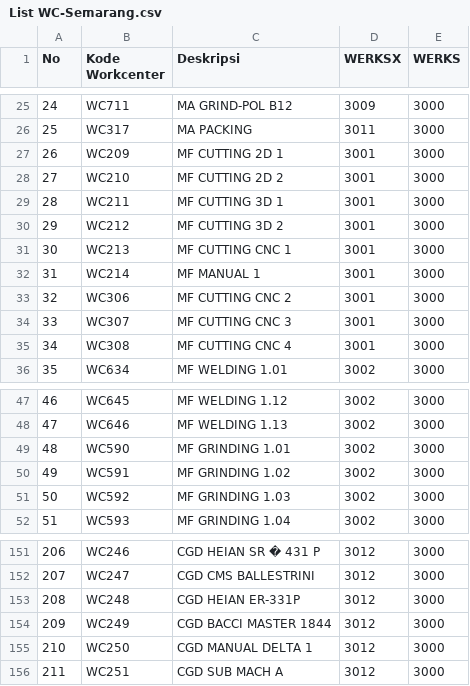
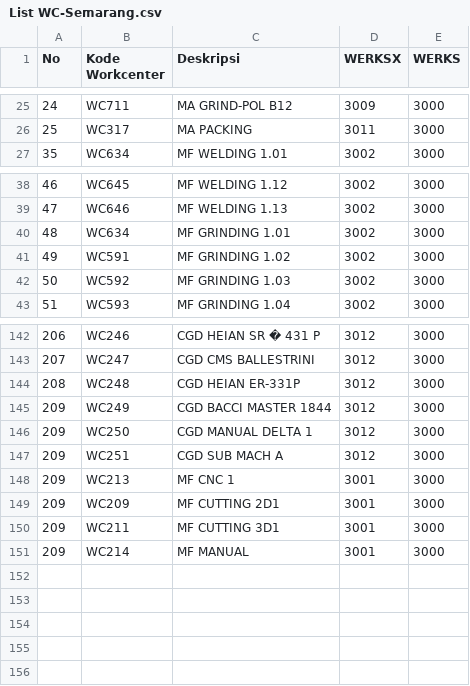
Before and after one commit to tataamal/cohv-app, a CSV file: database/seeders/Data/List WC-Semarang.csv, drawn as a sheet; only a part is shown, gaps mark what is left out; the diff covers the shown part only.

Commit message:
update data workcenter

```diff
--- a/database/seeders/Data/List WC-Semarang.csv
+++ b/database/seeders/Data/List WC-Semarang.csv
@@ -26,11 +26,2 @@ No,Kode Workcenter,Deskripsi,WERKSX,WERKS
 25,WC317,MA PACKING,3011,3000
-26,WC209,MF CUTTING 2D 1,3001,3000
-27,WC210,MF CUTTING 2D 2,3001,3000
-28,WC211,MF CUTTING 3D 1,3001,3000
-29,WC212,MF CUTTING 3D 2,3001,3000
-30,WC213,MF CUTTING CNC 1,3001,3000
-31,WC214,MF MANUAL 1,3001,3000
-32,WC306,MF CUTTING CNC 2,3001,3000
-33,WC307,MF CUTTING CNC 3,3001,3000
-34,WC308,MF CUTTING CNC 4,3001,3000
 35,WC634,MF WELDING 1.01,3002,3000
@@ -48,3 +39,3 @@ No,Kode Workcenter,Deskripsi,WERKSX,WERKS
 47,WC646,MF WELDING 1.13,3002,3000
-48,WC590,MF GRINDING 1.01,3002,3000
+48,WC634,MF GRINDING 1.01,3002,3000
 49,WC591,MF GRINDING 1.02,3002,3000
@@ -154,3 +145,7 @@ No,Kode Workcenter,Deskripsi,WERKSX,WERKS
 209,WC249,CGD BACCI MASTER 1844,3012,3000
-210,WC250,CGD MANUAL DELTA 1,3012,3000
-211,WC251,CGD SUB MACH A,3012,3000
+209,WC250,CGD MANUAL DELTA 1,3012,3000
+209,WC251,CGD SUB MACH A,3012,3000
+209,WC213,MF CNC 1,3001,3000
+209,WC209,MF CUTTING 2D1,3001,3000
+209,WC211,MF CUTTING 3D1,3001,3000
+209,WC214,MF MANUAL,3001,3000
```
Also changed, not shown: 15 edited cells elsewhere in this file, database/seeders/Data/List WC-Surabaya.csv, 6 other files.
